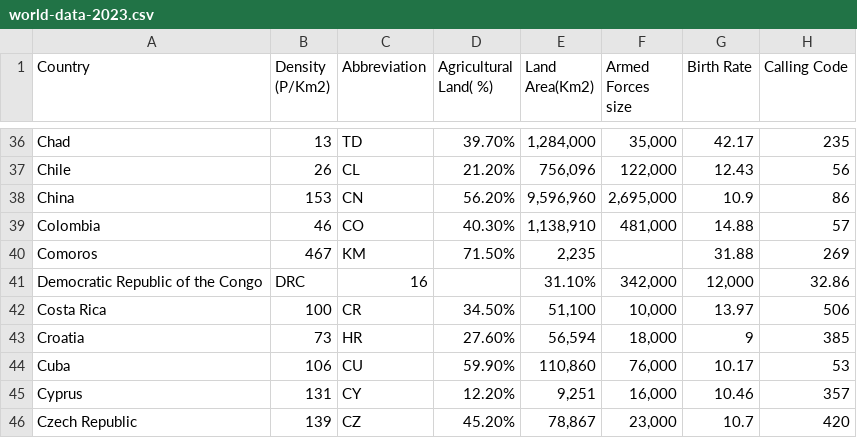
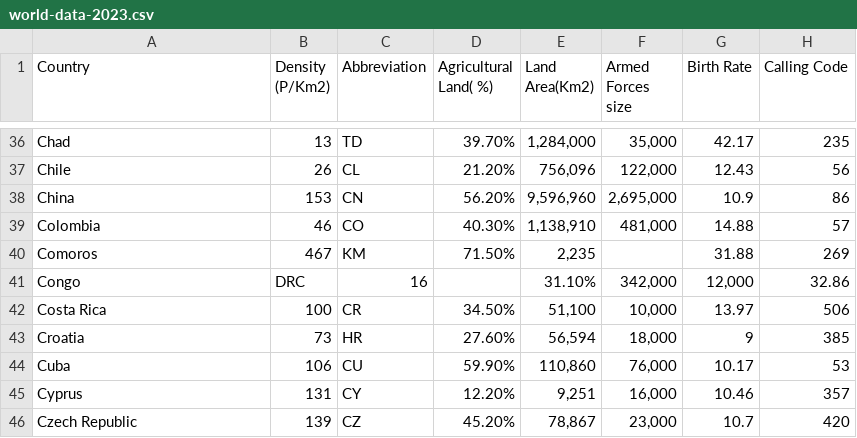
Before and after one commit to raidishahrom/Monash-Vis, a CSV file: world-data-2023.csv, drawn as a sheet; only a part is shown, gaps mark what is left out; the diff names each change by its address in the sheet, - before the commit and + after, or states it on an @@ line.

Commit message:
Update world-data-2023.csv

```diff
--- a/world-data-2023.csv
+++ b/world-data-2023.csv
-A41 (Country): Democratic Republic of the Congo
+A41 (Country): Congo
```
